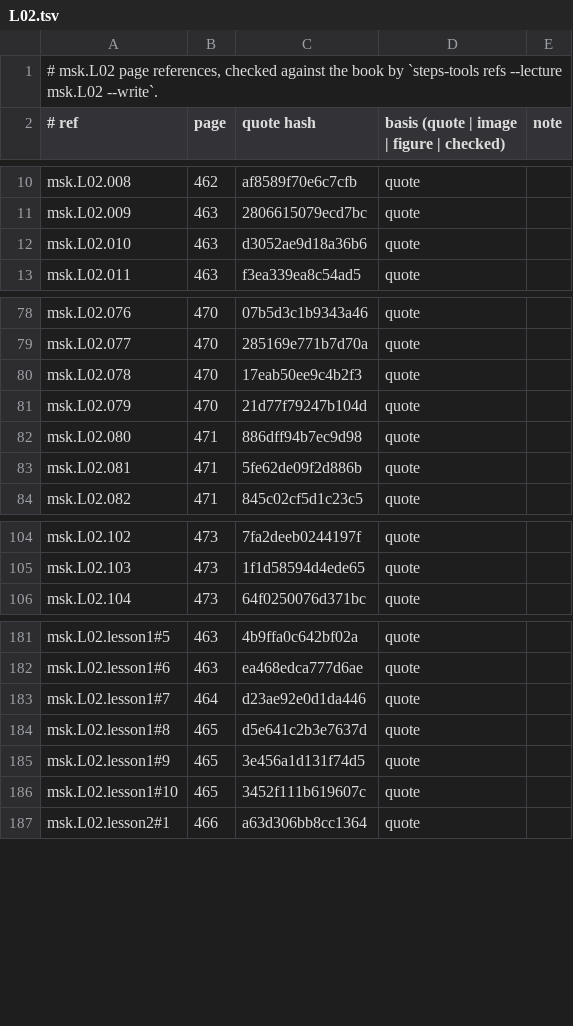
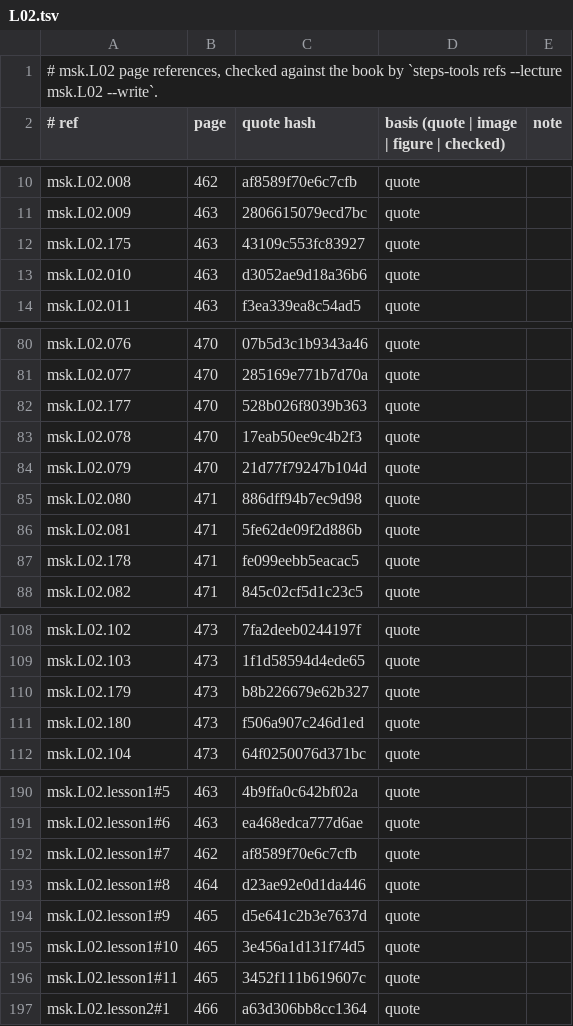
Before and after one commit to MohamedRef/Steps-app, a TSV file: content/book-refs/msk/L02.tsv, drawn as a sheet; only a part is shown, gaps mark what is left out; the diff covers the shown part only.

```diff
--- a/content/book-refs/msk/L02.tsv
+++ b/content/book-refs/msk/L02.tsv
@@ -11,2 +11,3 @@ msk.L02.008	462	af8589f70e6c7cfb	quote
 msk.L02.009	463	2806615079ecd7bc	quote	
+msk.L02.175	463	43109c553fc83927	quote	
 msk.L02.010	463	d3052ae9d18a36b6	quote	
@@ -79,2 +81,3 @@ msk.L02.076	470	07b5d3c1b9343a46	quote
 msk.L02.077	470	285169e771b7d70a	quote	
+msk.L02.177	470	528b026f8039b363	quote	
 msk.L02.078	470	17eab50ee9c4b2f3	quote	
@@ -83,2 +86,3 @@ msk.L02.080	471	886dff94b7ec9d98	quote
 msk.L02.081	471	5fe62de09f2d886b	quote	
+msk.L02.178	471	fe099eebb5eacac5	quote	
 msk.L02.082	471	845c02cf5d1c23c5	quote	
@@ -105,2 +109,4 @@ msk.L02.102	473	7fa2deeb0244197f	quote
 msk.L02.103	473	1f1d58594d4ede65	quote	
+msk.L02.179	473	b8b226679e62b327	quote	
+msk.L02.180	473	f506a907c246d1ed	quote	
 msk.L02.104	473	64f0250076d371bc	quote	
@@ -182,6 +191,7 @@ msk.L02.lesson1#5	463	4b9ffa0c642bf02a	quote
 msk.L02.lesson1#6	463	ea468edca777d6ae	quote	
-msk.L02.lesson1#7	464	d23ae92e0d1da446	quote	
-msk.L02.lesson1#8	465	d5e641c2b3e7637d	quote	
-msk.L02.lesson1#9	465	3e456a1d131f74d5	quote	
-msk.L02.lesson1#10	465	3452f111b619607c	quote	
+msk.L02.lesson1#7	462	af8589f70e6c7cfb	quote	
+msk.L02.lesson1#8	464	d23ae92e0d1da446	quote	
+msk.L02.lesson1#9	465	d5e641c2b3e7637d	quote	
+msk.L02.lesson1#10	465	3e456a1d131f74d5	quote	
+msk.L02.lesson1#11	465	3452f111b619607c	quote	
 msk.L02.lesson2#1	466	a63d306bb8cc1364	quote	
```
Also changed, not shown: 4 added rows elsewhere in this file, content/book-refs/msk/L03.tsv, content/book-refs/neuro/L03.tsv, 18 other files.
